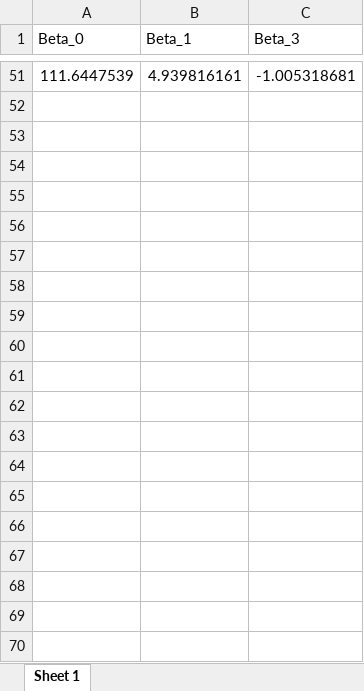
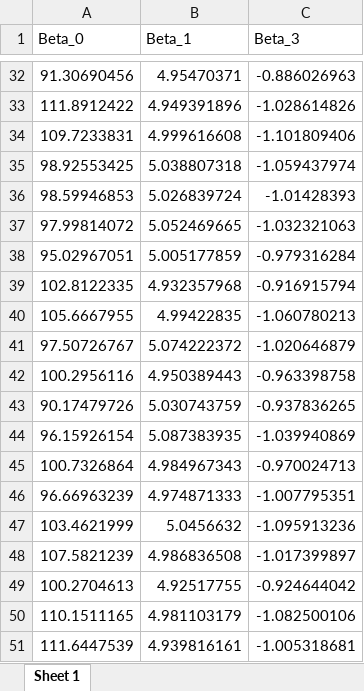
Before and after one commit to Ninadcp/ECONOMETR-A, an Excel workbook: cuarta_estimacion.xlsx, sheet Sheet 1, drawn as a sheet; only a part is shown, gaps mark what is left out; values as stored, in another font and other column widths than the file's, no borders; the diff covers the shown part only; the diff names each change by its address in the sheet, - before the commit and + after, or states it on an @@ line.

```diff
--- a/cuarta_estimacion.xlsx (sheet Sheet 1)
+++ b/cuarta_estimacion.xlsx (sheet Sheet 1)
+row 32: 91.30690456 | 4.95470371 | -0.886026963
+row 33: 111.8912422 | 4.949391896 | -1.028614826
+row 34: 109.7233831 | 4.999616608 | -1.101809406
+row 35: 98.92553425 | 5.038807318 | -1.059437974
+row 36: 98.59946853 | 5.026839724 | -1.01428393
+row 37: 97.99814072 | 5.052469665 | -1.032321063
+row 38: 95.02967051 | 5.005177859 | -0.979316284
+row 39: 102.8122335 | 4.932357968 | -0.916915794
+row 40: 105.6667955 | 4.99422835 | -1.060780213
+row 41: 97.50726767 | 5.074222372 | -1.020646879
+row 42: 100.2956116 | 4.950389443 | -0.963398758
+row 43: 90.17479726 | 5.030743759 | -0.937836265
+row 44: 96.15926154 | 5.087383935 | -1.039940869
+row 45: 100.7326864 | 4.984967343 | -0.970024713
+row 46: 96.66963239 | 4.974871333 | -1.007795351
+row 47: 103.4621999 | 5.0456632 | -1.095913236
+row 48: 107.5821239 | 4.986836508 | -1.017399897
+row 49: 100.2704613 | 4.92517755 | -0.924644042
+row 50: 110.1511165 | 4.981103179 | -1.082500106
```
Also changed, not shown: 30 added rows and 49 removed rows elsewhere in this sheet, 2 other files.
